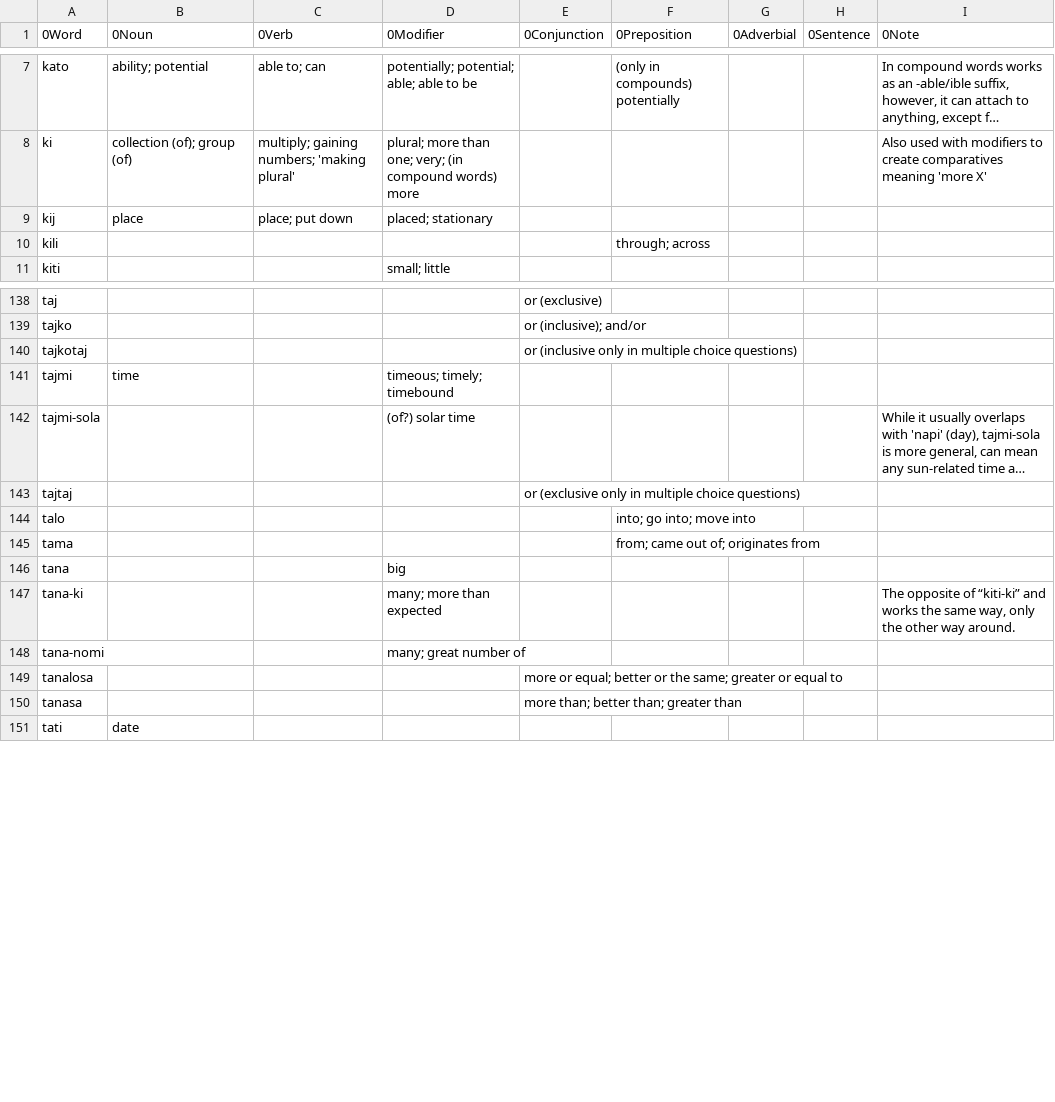
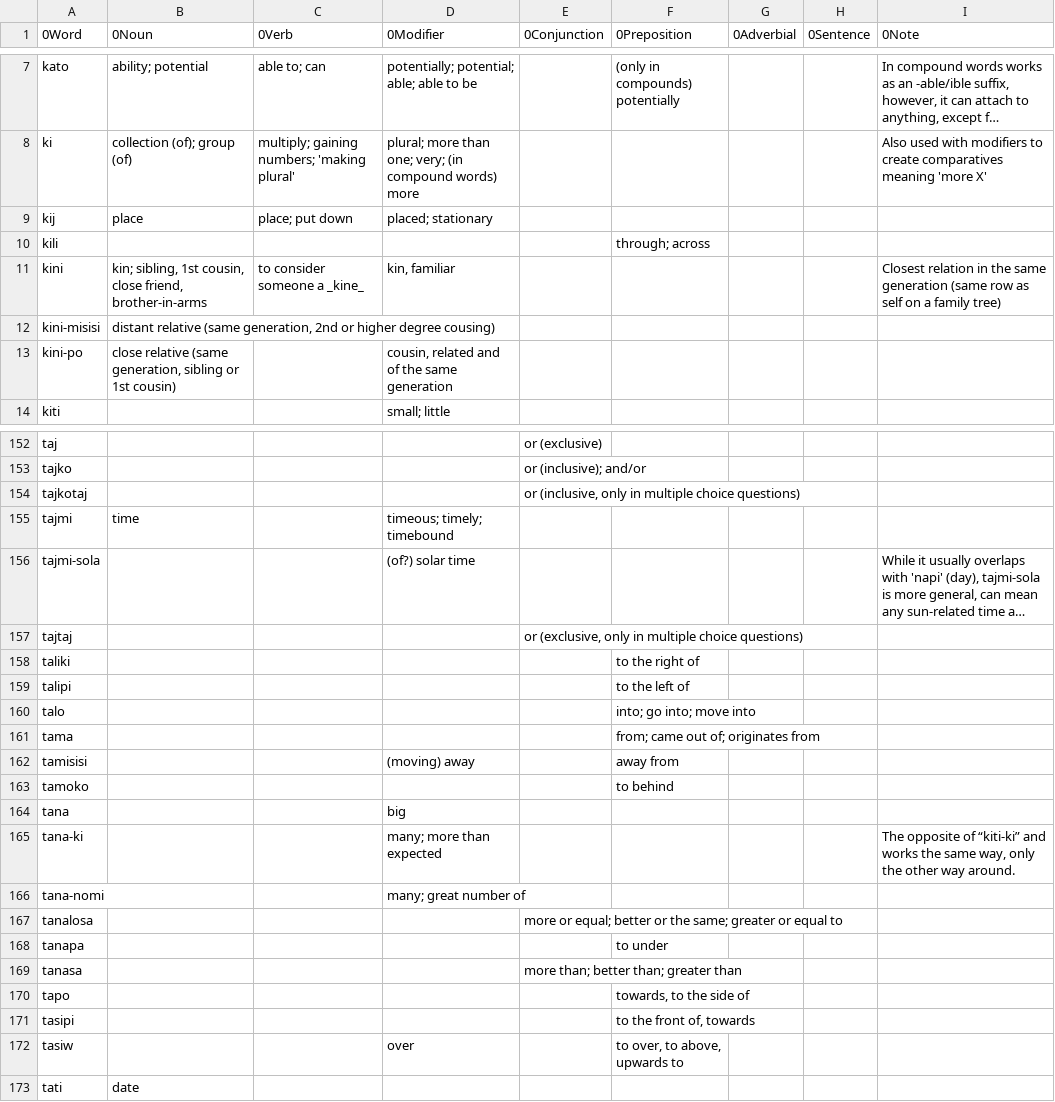
Before and after one commit to ae-dschorsaanjo/picilang, a CSV file: dictionary.csv, drawn as a sheet; only a part is shown, gaps mark what is left out; long unchanged cells end in …; addresses are those after the commit; the diff covers the shown part only; the diff names each change by its address in the sheet, - before the commit and + after, or states it on an @@ line.

Commit message:
Familiar relations and cardinal directions

```diff
--- a/dictionary.csv
+++ b/dictionary.csv
+row 11: kini | kin; sibling, 1st cousin, close friend, brother-in-arms | to consider someone a _kine_ | kin, familiar |  |  |  |  | Closest relation in the same generation (same row as self on a family tree)
+row 12: kini-misisi | distant relative (same generation, 2nd or higher degree cousing)
+row 13: kini-po | close relative (same generation, sibling or 1st cousin) |  | cousin, related and of the same generation
-E154 (0Conjunction): or (inclusive only in…
+E154 (0Conjunction): or (inclusive, only in…
-E157 (0Conjunction): or (exclusive only in…
+E157 (0Conjunction): or (exclusive, only in…
+row 158: taliki |  |  |  |  | to the right of
+row 159: talipi |  |  |  |  | to the left of
+row 162: tamisisi |  |  | (moving) away |  | away from
+row 163: tamoko |  |  |  |  | to behind
+row 168: tanapa |  |  |  |  | to under
+row 170: tapo |  |  |  |  | towards, to the side of
+row 171: tasipi |  |  |  |  | to the front of, towards
+row 172: tasiw |  |  | over |  | to over, to above, upwards to
```
Also changed, not shown: 11 added rows and 10 edited cells elsewhere in this file.
